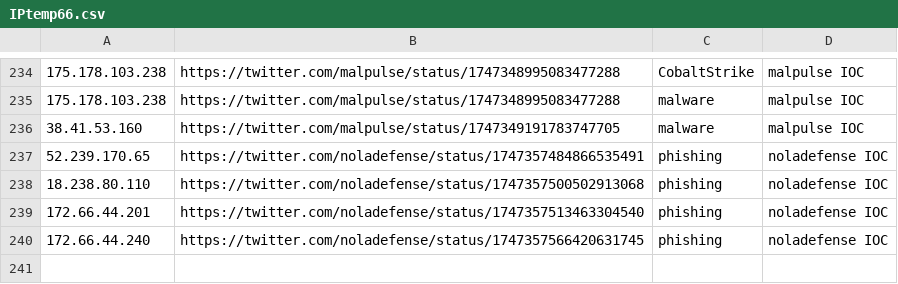
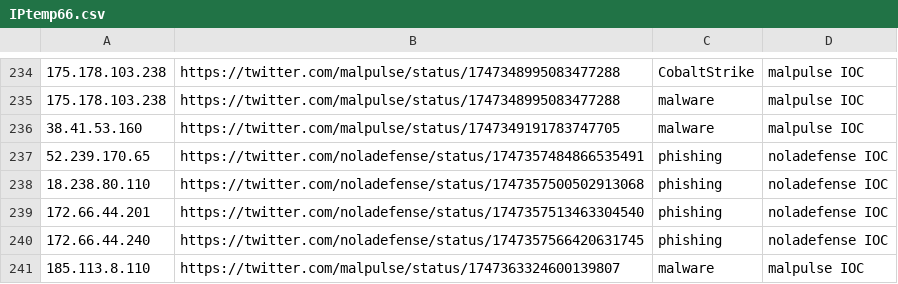
Before and after one commit to Reman2k/ioc, a CSV file: IPtemp66.csv, drawn as a sheet; only a part is shown, gaps mark what is left out; the diff names each change by its address in the sheet, - before the commit and + after, or states it on an @@ line.

```diff
--- a/IPtemp66.csv
+++ b/IPtemp66.csv
+row 241: 185.113.8.110 | https://twitter.com/malpulse/status/1747363324600139807 | malware | malpulse IOC
```
Also changed, not shown: IPtemp65.csv.
